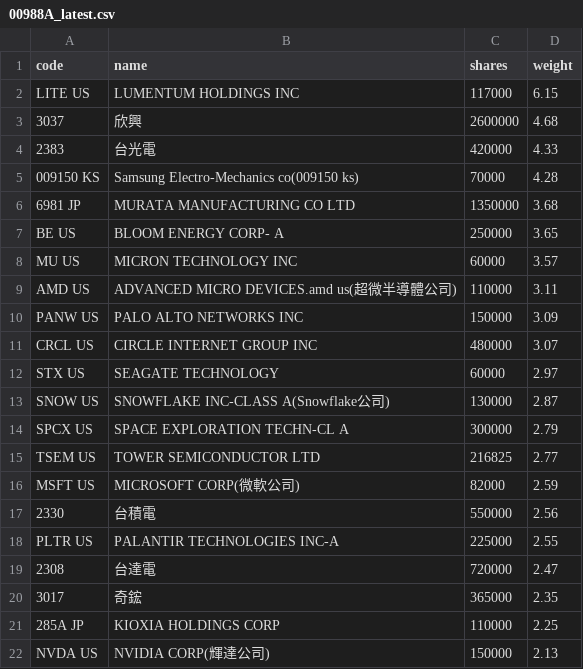
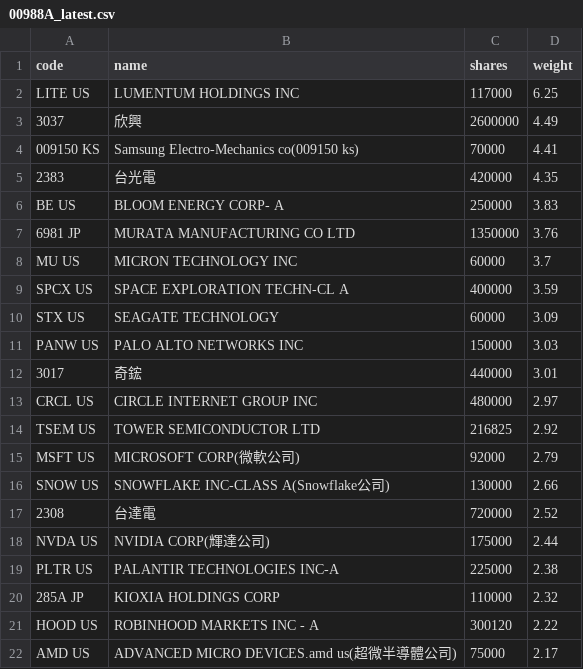
Before and after one commit to 4ru1013/united-etf-00988a-portfolio, a CSV file: data/out/holdings/00988A_latest.csv, drawn as a sheet; only a part is shown; the diff covers the shown part only.

```diff
--- a/data/out/holdings/00988A_latest.csv
+++ b/data/out/holdings/00988A_latest.csv
@@ -1,22 +1,22 @@
 code,name,shares,weight
-LITE US,LUMENTUM HOLDINGS INC,117000,6.15
-3037,欣興,2600000,4.68
-2383,台光電,420000,4.33
-009150 KS,Samsung Electro-Mechanics co(009150 ks),70000,4.28
-6981 JP,MURATA MANUFACTURING CO LTD,1350000,3.68
-BE US,BLOOM ENERGY CORP- A,250000,3.65
-MU US,MICRON TECHNOLOGY INC,60000,3.57
-AMD US,ADVANCED MICRO DEVICES.amd us(超微半導體公司),110000,3.11
-PANW US,PALO ALTO NETWORKS INC,150000,3.09
-CRCL US,CIRCLE INTERNET GROUP INC,480000,3.07
-STX US,SEAGATE TECHNOLOGY,60000,2.97
-SNOW US,SNOWFLAKE INC-CLASS A(Snowflake公司),130000,2.87
-SPCX US,SPACE EXPLORATION TECHN-CL A,300000,2.79
-TSEM US,TOWER SEMICONDUCTOR LTD,216825,2.77
-MSFT US,MICROSOFT CORP(微軟公司),82000,2.59
-2330,台積電,550000,2.56
-PLTR US,PALANTIR TECHNOLOGIES INC-A,225000,2.55
-2308,台達電,720000,2.47
-3017,奇鋐,365000,2.35
-285A JP,KIOXIA HOLDINGS CORP,110000,2.25
-NVDA US,NVIDIA CORP(輝達公司),150000,2.13
+LITE US,LUMENTUM HOLDINGS INC,117000,6.25
+3037,欣興,2600000,4.49
+009150 KS,Samsung Electro-Mechanics co(009150 ks),70000,4.41
+2383,台光電,420000,4.35
+BE US,BLOOM ENERGY CORP- A,250000,3.83
+6981 JP,MURATA MANUFACTURING CO LTD,1350000,3.76
+MU US,MICRON TECHNOLOGY INC,60000,3.7
+SPCX US,SPACE EXPLORATION TECHN-CL A,400000,3.59
+STX US,SEAGATE TECHNOLOGY,60000,3.09
+PANW US,PALO ALTO NETWORKS INC,150000,3.03
+3017,奇鋐,440000,3.01
+CRCL US,CIRCLE INTERNET GROUP INC,480000,2.97
+TSEM US,TOWER SEMICONDUCTOR LTD,216825,2.92
+MSFT US,MICROSOFT CORP(微軟公司),92000,2.79
+SNOW US,SNOWFLAKE INC-CLASS A(Snowflake公司),130000,2.66
+2308,台達電,720000,2.52
+NVDA US,NVIDIA CORP(輝達公司),175000,2.44
+PLTR US,PALANTIR TECHNOLOGIES INC-A,225000,2.38
+285A JP,KIOXIA HOLDINGS CORP,110000,2.32
+HOOD US,ROBINHOOD MARKETS INC - A,300120,2.22
+AMD US,ADVANCED MICRO DEVICES.amd us(超微半導體公司),75000,2.17
```
Also changed, not shown: 7 added rows, 10 removed rows and 11 edited cells elsewhere in this file, 3 other files.
